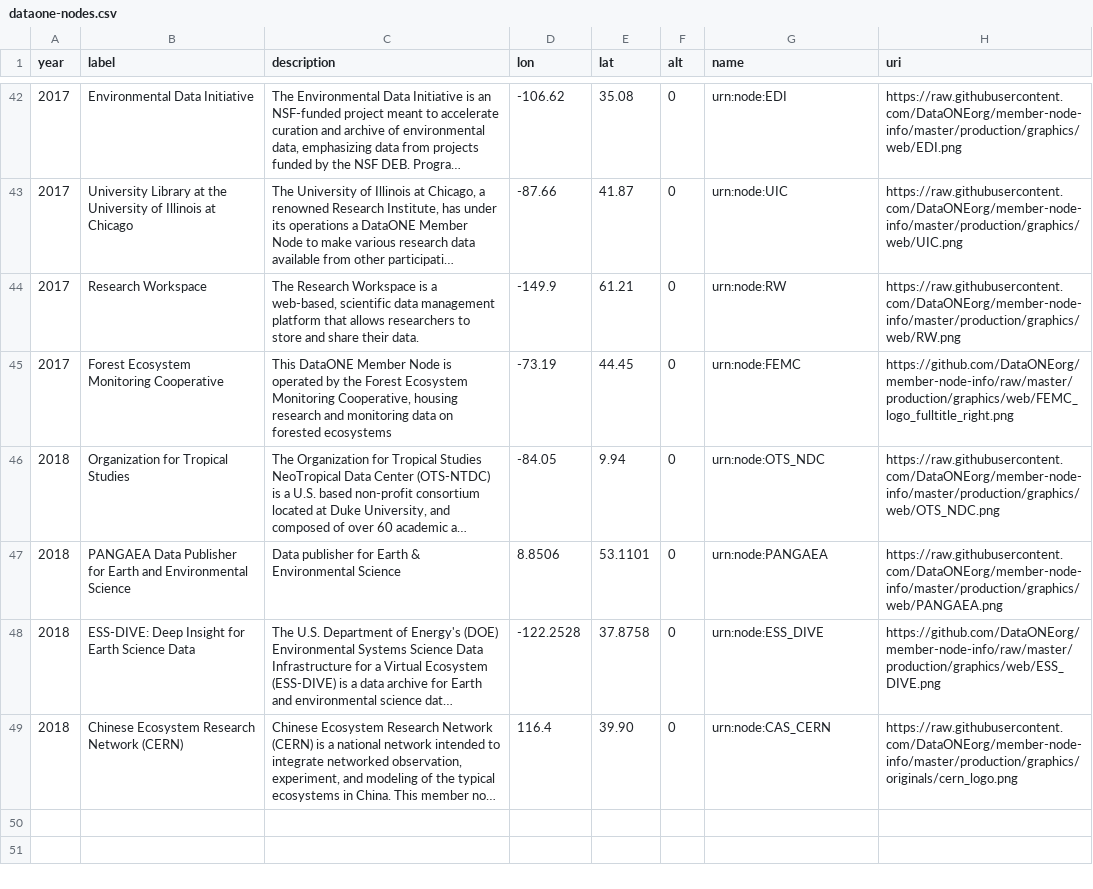
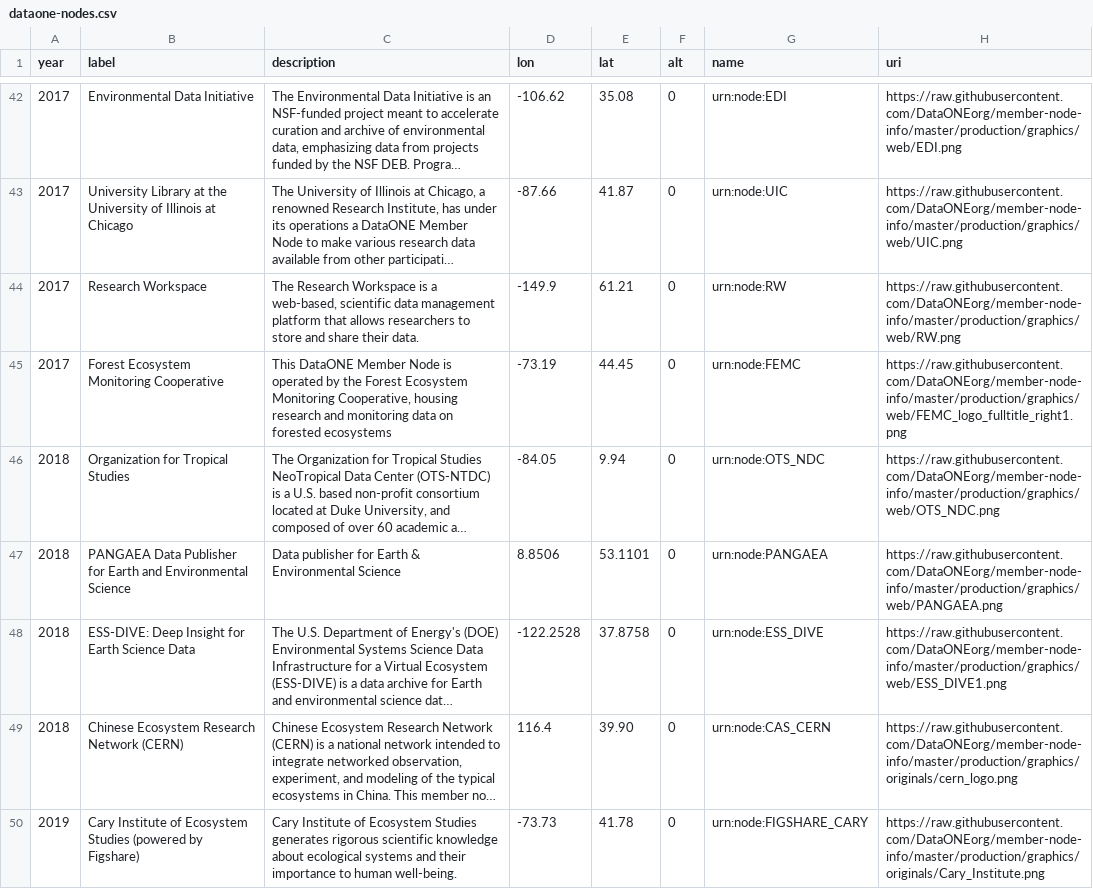
Before and after one commit to DataONEorg/dataone-repo-map, a CSV file: dataone-nodes.csv, drawn as a sheet; only a part is shown, gaps mark what is left out; long unchanged cells end in …; the diff names each change by its address in the sheet, - before the commit and + after, or states it on an @@ line.

Commit message:
Update dataone data file.

```diff
--- a/dataone-nodes.csv
+++ b/dataone-nodes.csv
-H45 (uri): https://github.com/DataONEorg/member-node-info/raw/master/production/graphics/web/FEMC_logo_fulltitle_right.png
+H45 (uri): https://raw.githubusercontent.com/DataONEorg/member-node-info/master/production/graphics/web/FEMC_logo_fulltitle_right1.png
-H48 (uri): https://github.com/DataONEorg/member-node-info/raw/master/production/graphics/web/ESS_DIVE.png
+H48 (uri): https://raw.githubusercontent.com/DataONEorg/member-node-info/master/production/graphics/web/ESS_DIVE1.png
+row 50: 2019 | Cary Institute of Ecosystem Studies (powered by Figshare) | Cary Institute of Ecosystem Studies generates rigorous scientific knowledge about ecological systems and their importance to human well-being. | -73.73 | 41.78 | 0 | urn:node:FIGSHARE_CARY | https://raw.githubusercontent.com/DataONEorg/member-node-info/master/production/graphics/originals/Cary_Institute.png
```
